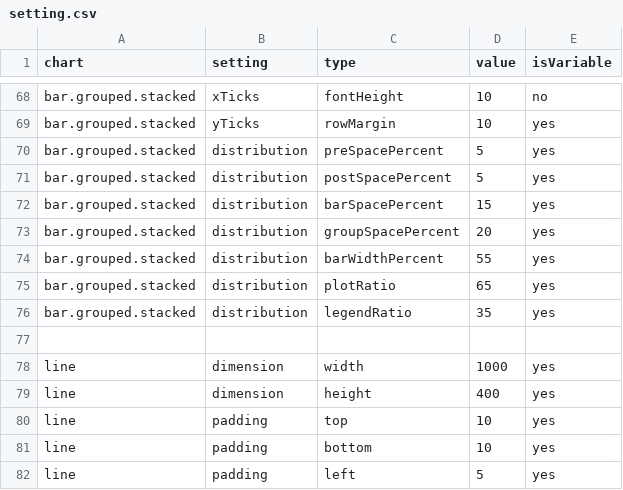
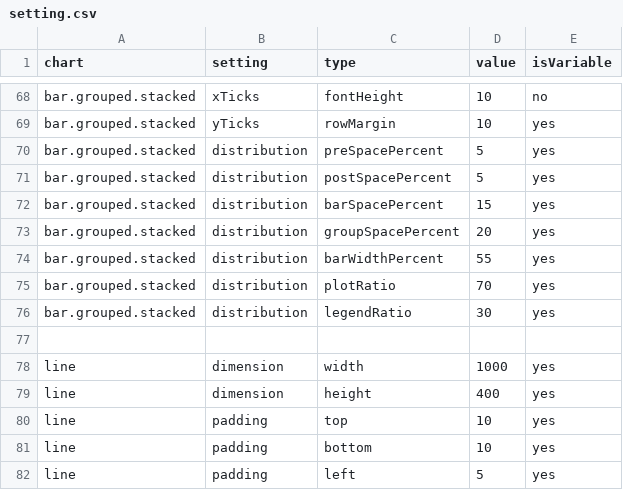
Before and after one commit to ikamyx/CanadianEnergyOutlook, a CSV file: data/setting.csv, drawn as a sheet; only a part is shown, gaps mark what is left out.

Commit message:
Update setting.csv

```diff
--- a/data/setting.csv
+++ b/data/setting.csv
@@ -74,4 +74,4 @@ bar.grouped.stacked,distribution,groupSpacePercent,20,yes
 bar.grouped.stacked,distribution,barWidthPercent,55,yes
-bar.grouped.stacked,distribution,plotRatio,65,yes
-bar.grouped.stacked,distribution,legendRatio,35,yes
+bar.grouped.stacked,distribution,plotRatio,70,yes
+bar.grouped.stacked,distribution,legendRatio,30,yes
 ,,,,
```
